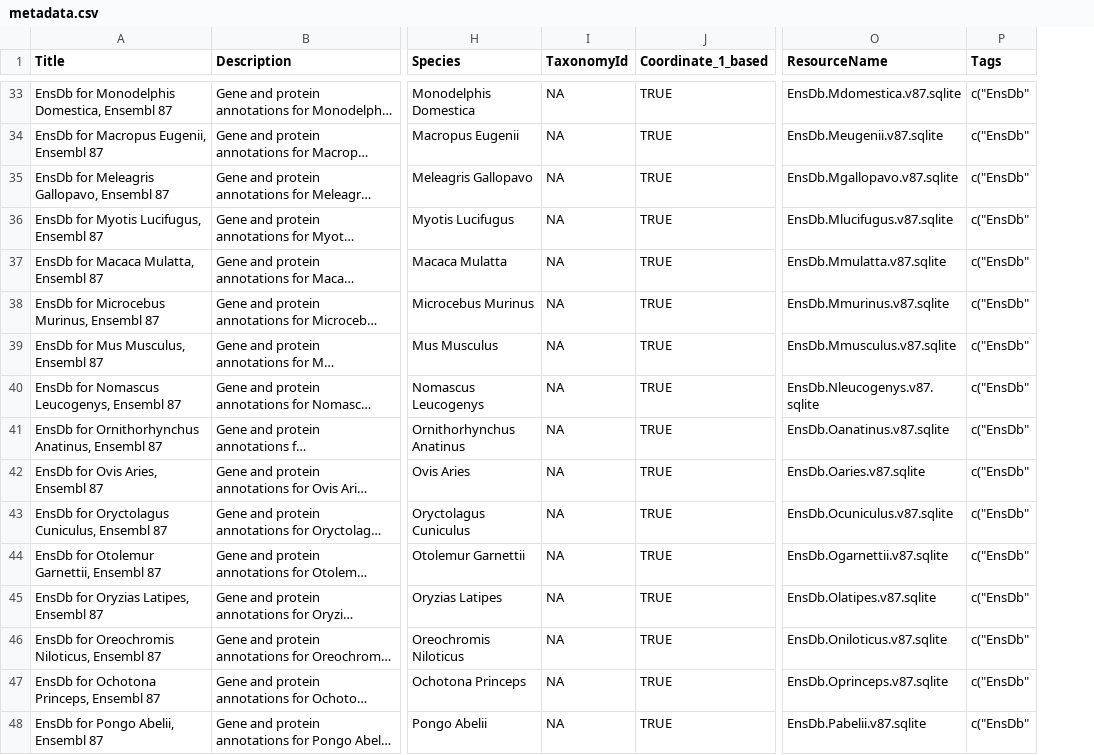
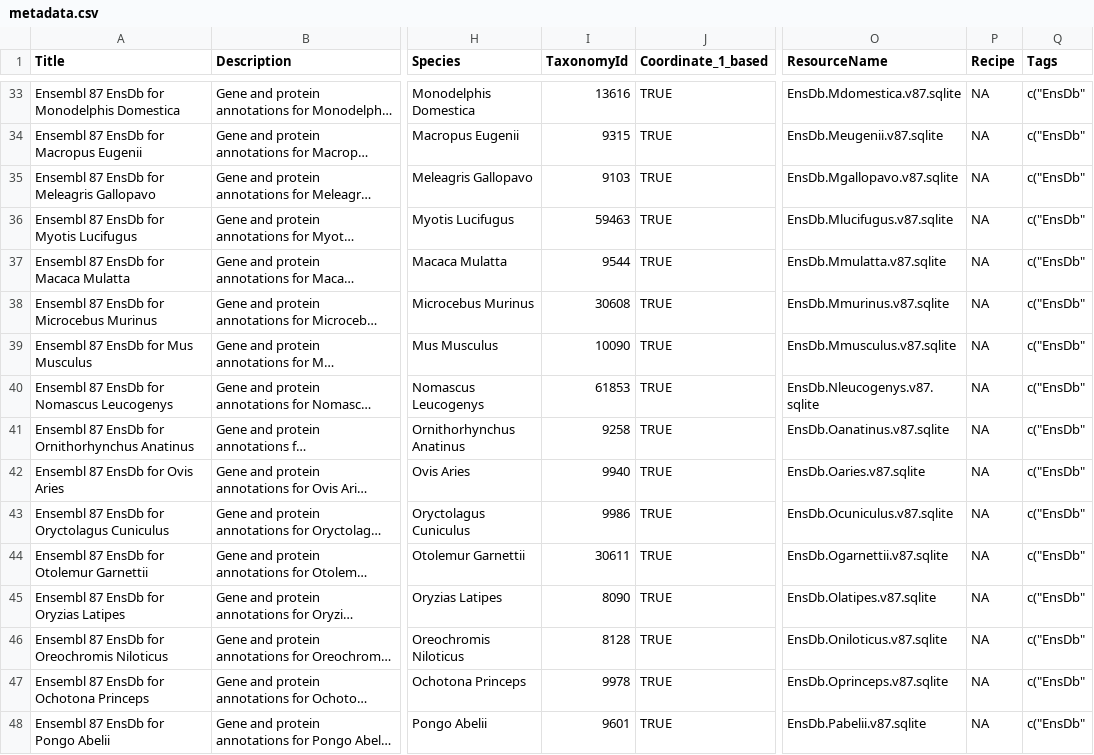
Before and after one commit to jorainer/AHEnsDbs, a CSV file: inst/extdata/metadata.csv, drawn as a sheet; only a part is shown, gaps mark what is left out; long unchanged cells end in …; the diff covers the shown part only; the diff names each change by its address in the sheet, - before the commit and + after, or states it on an @@ line.

```diff
--- a/inst/extdata/metadata.csv
+++ b/inst/extdata/metadata.csv
+column P (Recipe), rows 33-48: all NA
-A33 (Title): EnsDb for Monodelphis Domestica, Ensembl 87
+A33 (Title): Ensembl 87 EnsDb for Monodelphis Domestica
-I33 (TaxonomyId): NA
+I33 (TaxonomyId): 13616
-A34 (Title): EnsDb for Macropus Eugenii, Ensembl 87
+A34 (Title): Ensembl 87 EnsDb for Macropus Eugenii
-I34 (TaxonomyId): NA
+I34 (TaxonomyId): 9315
-A35 (Title): EnsDb for Meleagris Gallopavo, Ensembl 87
+A35 (Title): Ensembl 87 EnsDb for Meleagris Gallopavo
-I35 (TaxonomyId): NA
+I35 (TaxonomyId): 9103
-A36 (Title): EnsDb for Myotis Lucifugus, Ensembl 87
+A36 (Title): Ensembl 87 EnsDb for Myotis Lucifugus
-I36 (TaxonomyId): NA
+I36 (TaxonomyId): 59463
-A37 (Title): EnsDb for Macaca Mulatta, Ensembl 87
+A37 (Title): Ensembl 87 EnsDb for Macaca Mulatta
-I37 (TaxonomyId): NA
+I37 (TaxonomyId): 9544
-A38 (Title): EnsDb for Microcebus Murinus, Ensembl 87
+A38 (Title): Ensembl 87 EnsDb for Microcebus Murinus
-I38 (TaxonomyId): NA
+I38 (TaxonomyId): 30608
-A39 (Title): EnsDb for Mus Musculus, Ensembl 87
+A39 (Title): Ensembl 87 EnsDb for Mus Musculus
-I39 (TaxonomyId): NA
+I39 (TaxonomyId): 10090
-A40 (Title): EnsDb for Nomascus Leucogenys, Ensembl 87
+A40 (Title): Ensembl 87 EnsDb for Nomascus Leucogenys
-I40 (TaxonomyId): NA
+I40 (TaxonomyId): 61853
-A41 (Title): EnsDb for Ornithorhynchus Anatinus, Ensembl 87
+A41 (Title): Ensembl 87 EnsDb for Ornithorhynchus Anatinus
-I41 (TaxonomyId): NA
+I41 (TaxonomyId): 9258
-A42 (Title): EnsDb for Ovis Aries, Ensembl 87
+A42 (Title): Ensembl 87 EnsDb for Ovis Aries
-I42 (TaxonomyId): NA
+I42 (TaxonomyId): 9940
-A43 (Title): EnsDb for Oryctolagus Cuniculus, Ensembl 87
+A43 (Title): Ensembl 87 EnsDb for Oryctolagus Cuniculus
-I43 (TaxonomyId): NA
+I43 (TaxonomyId): 9986
-A44 (Title): EnsDb for Otolemur Garnettii, Ensembl 87
+A44 (Title): Ensembl 87 EnsDb for Otolemur Garnettii
-I44 (TaxonomyId): NA
+I44 (TaxonomyId): 30611
-A45 (Title): EnsDb for Oryzias Latipes, Ensembl 87
+A45 (Title): Ensembl 87 EnsDb for Oryzias Latipes
-I45 (TaxonomyId): NA
+I45 (TaxonomyId): 8090
-A46 (Title): EnsDb for Oreochromis Niloticus, Ensembl 87
+A46 (Title): Ensembl 87 EnsDb for Oreochromis Niloticus
-I46 (TaxonomyId): NA
+I46 (TaxonomyId): 8128
-A47 (Title): EnsDb for Ochotona Princeps, Ensembl 87
+A47 (Title): Ensembl 87 EnsDb for Ochotona Princeps
-I47 (TaxonomyId): NA
+I47 (TaxonomyId): 9978
-A48 (Title): EnsDb for Pongo Abelii, Ensembl 87
+A48 (Title): Ensembl 87 EnsDb for Pongo Abelii
-I48 (TaxonomyId): NA
+I48 (TaxonomyId): 9601
```
Also changed, not shown: 104 edited cells elsewhere in this file, 3 other files.
